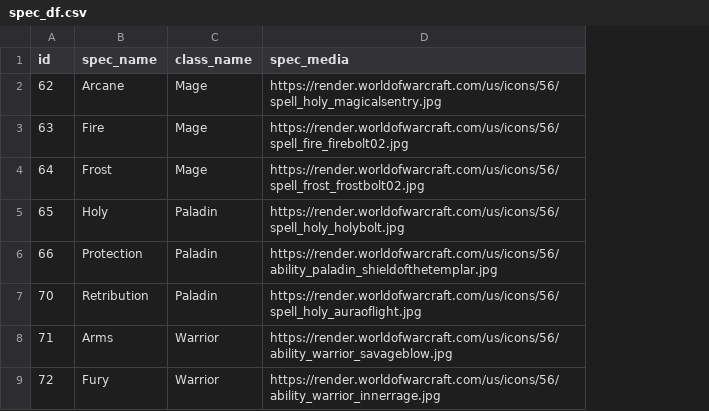
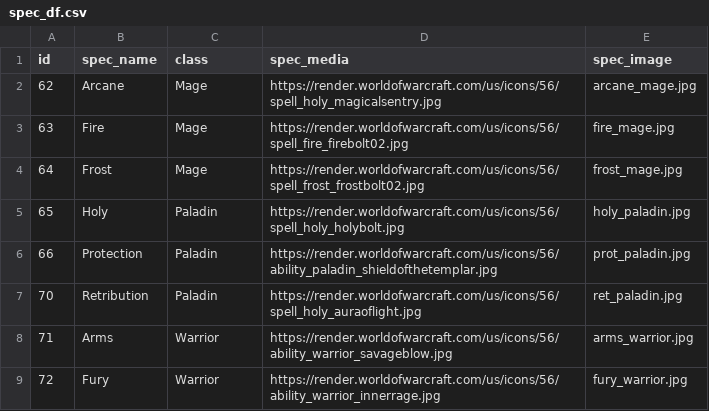
Before and after one commit to pricealex/train-bot, a CSV file: spec_df.csv, drawn as a sheet; only a part is shown; the diff names each change by its address in the sheet, - before the commit and + after, or states it on an @@ line.

```diff
--- a/spec_df.csv
+++ b/spec_df.csv
+column E (spec_image), rows 2-9: arcane_mage.jpg | fire_mage.jpg | frost_mage.jpg | holy_paladin.jpg | prot_paladin.jpg | ret_paladin.jpg | arms_warrior.jpg | fury_warrior.jpg
-C1: class_name
+C1: class
```
Also changed, not shown: Steamed Hams M+ Scores.csv, steamed_hams.csv, 7 other files.
